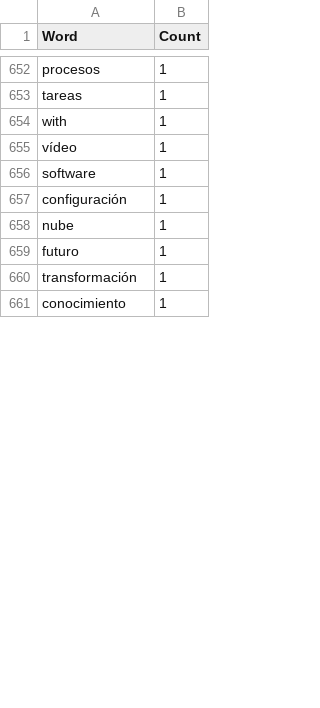
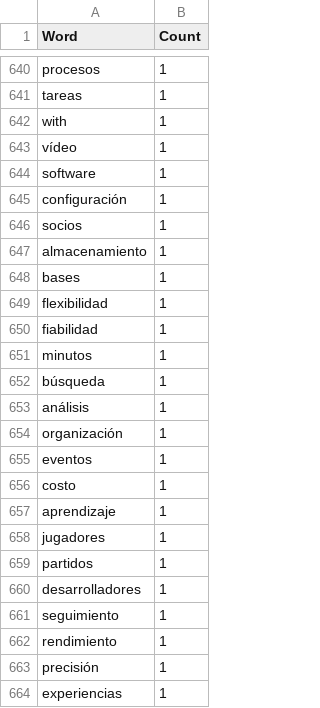
Before and after one commit to JonanOribe/Context_Extractor, a CSV file: macro-dictionary/macro-dictionary.csv, drawn as a sheet; only a part is shown, gaps mark what is left out; the shorter side is filled out with more unchanged rows; the diff covers the shown part only.

```diff
--- a/macro-dictionary/macro-dictionary.csv
+++ b/macro-dictionary/macro-dictionary.csv
@@ -657 +645,20 @@ software;1
 configuración;1
+socios;1
+almacenamiento;1
+bases;1
+flexibilidad;1
+fiabilidad;1
+minutos;1
+búsqueda;1
+análisis;1
+organización;1
+eventos;1
+costo;1
+aprendizaje;1
+jugadores;1
+partidos;1
+desarrolladores;1
+seguimiento;1
+rendimiento;1
+precisión;1
+experiencias;1
```
Also changed, not shown: 24 added rows, 14 removed rows, 3 moved rows and 26 edited cells elsewhere in this file, dictionaries/software.csv, 1 other file.
